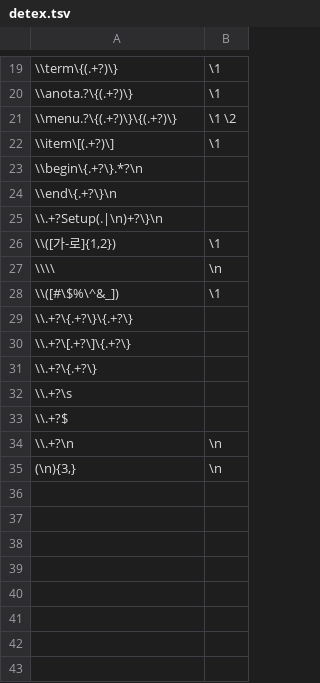
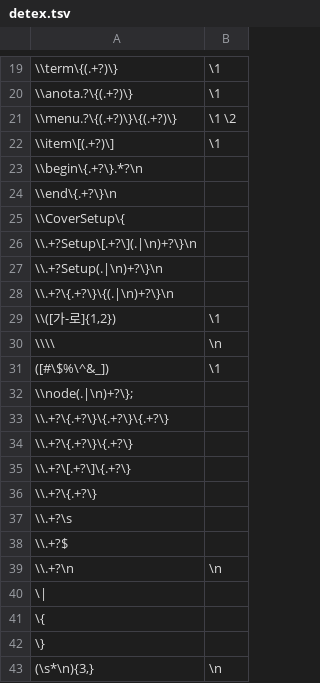
Before and after one commit to YiHoze/bin, a TSV file: detex.tsv, drawn as a sheet; only a part is shown, gaps mark what is left out.

```diff
--- a/detex.tsv
+++ b/detex.tsv
@@ -24,6 +24,11 @@
 \\end\{.+?\}\n	
+\\CoverSetup\{	
+\\.+?Setup\[.+?\](.|\n)+?\}\n	
 \\.+?Setup(.|\n)+?\}\n	
+\\.+?\{.+?\}\{(.|\n)+?\}\n	
 \\([가-로]{1,2})	\1
 \\\\	\n
-\\([#\$%\^&_])	\1
+([#\$%\^&_])	\1
+\\node(.|\n)+?\};	
+\\.+?\{.+?\}\{.+?\}\{.+?\}	
 \\.+?\{.+?\}\{.+?\}	
@@ -34,2 +39,5 @@
 \\.+?\n	\n
-(\n){3,}	\n
+\|	
+\{	
+\}	
+(\s*\n){3,}	\n
```
Also changed, not shown: 2 other files.
